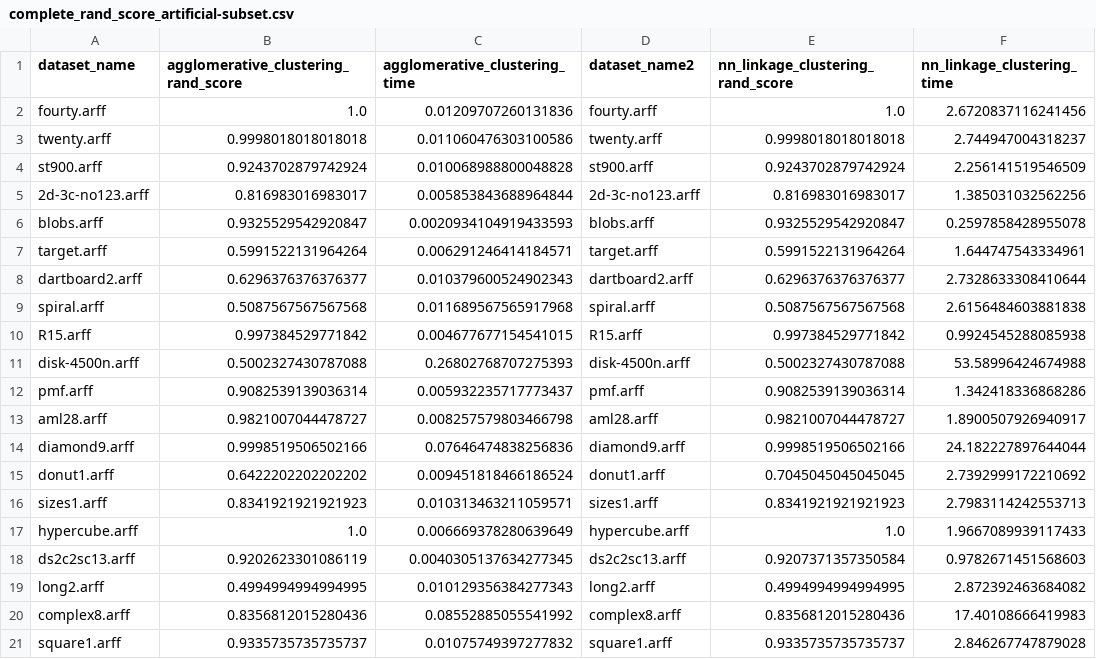
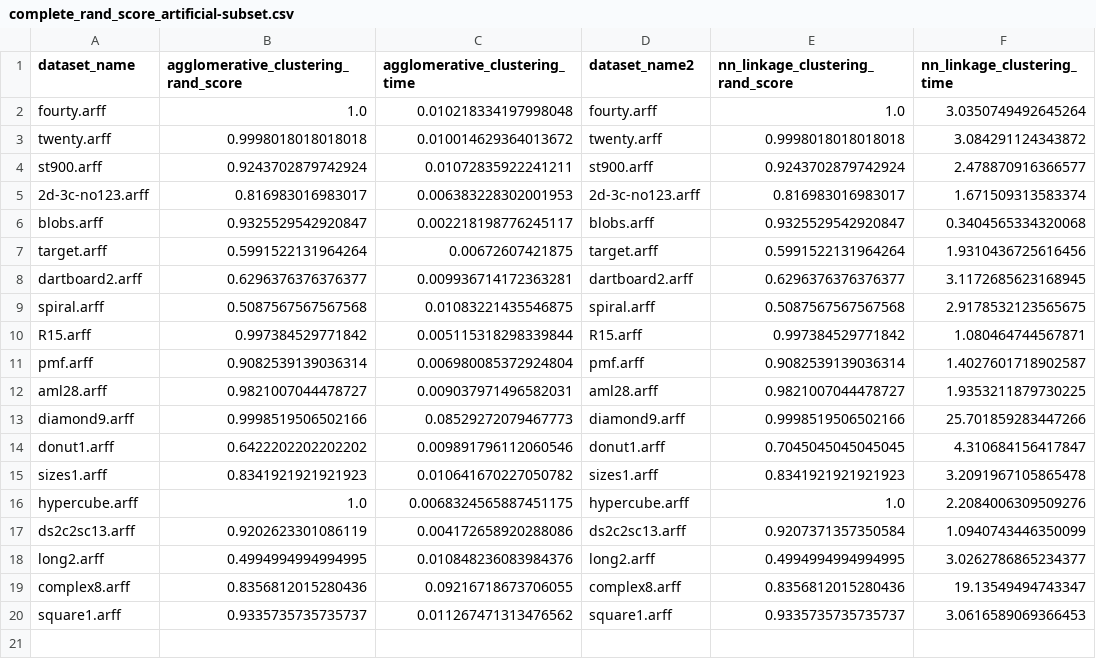
Before and after one commit to dandon223/MED, a CSV file: results/complete_rand_score_artificial-subset.csv, drawn as a sheet.

```diff
--- a/results/complete_rand_score_artificial-subset.csv
+++ b/results/complete_rand_score_artificial-subset.csv
@@ -1,21 +1,20 @@
 dataset_name,agglomerative_clustering_rand_score,agglomerative_clustering_time,dataset_name2,nn_linkage_clustering_rand_score,nn_linkage_clustering_time
-fourty.arff,1.0,0.01209707260131836,fourty.arff,1.0,2.6720837116241456
-twenty.arff,0.9998018018018018,0.011060476303100586,twenty.arff,0.9998018018018018,2.744947004318237
-st900.arff,0.9243702879742924,0.010068988800048828,st900.arff,0.9243702879742924,2.256141519546509
-2d-3c-no123.arff,0.816983016983017,0.005853843688964844,2d-3c-no123.arff,0.816983016983017,1.385031032562256
-blobs.arff,0.9325529542920847,0.0020934104919433593,blobs.arff,0.9325529542920847,0.2597858428955078
-target.arff,0.5991522131964264,0.006291246414184571,target.arff,0.5991522131964264,1.644747543334961
-dartboard2.arff,0.6296376376376377,0.010379600524902343,dartboard2.arff,0.6296376376376377,2.7328633308410644
-spiral.arff,0.5087567567567568,0.011689567565917968,spiral.arff,0.5087567567567568,2.6156484603881838
-R15.arff,0.997384529771842,0.004677677154541015,R15.arff,0.997384529771842,0.9924545288085938
-disk-4500n.arff,0.5002327430787088,0.26802768707275393,disk-4500n.arff,0.5002327430787088,53.58996424674988
-pmf.arff,0.9082539139036314,0.005932235717773437,pmf.arff,0.9082539139036314,1.342418336868286
-aml28.arff,0.9821007044478727,0.008257579803466798,aml28.arff,0.9821007044478727,1.8900507926940917
-diamond9.arff,0.9998519506502166,0.07646474838256836,diamond9.arff,0.9998519506502166,24.182227897644044
-donut1.arff,0.6422202202202202,0.009451818466186524,donut1.arff,0.7045045045045045,2.7392999172210692
-sizes1.arff,0.8341921921921923,0.010313463211059571,sizes1.arff,0.8341921921921923,2.7983114242553713
-hypercube.arff,1.0,0.006669378280639649,hypercube.arff,1.0,1.9667089939117433
-ds2c2sc13.arff,0.9202623301086119,0.0040305137634277345,ds2c2sc13.arff,0.9207371357350584,0.9782671451568603
-long2.arff,0.4994994994994995,0.010129356384277343,long2.arff,0.4994994994994995,2.872392463684082
-complex8.arff,0.8356812015280436,0.08552885055541992,complex8.arff,0.8356812015280436,17.40108666419983
-square1.arff,0.9335735735735737,0.01075749397277832,square1.arff,0.9335735735735737,2.846267747879028
+fourty.arff,1.0,0.010218334197998048,fourty.arff,1.0,3.0350749492645264
+twenty.arff,0.9998018018018018,0.010014629364013672,twenty.arff,0.9998018018018018,3.084291124343872
+st900.arff,0.9243702879742924,0.01072835922241211,st900.arff,0.9243702879742924,2.478870916366577
+2d-3c-no123.arff,0.816983016983017,0.006383228302001953,2d-3c-no123.arff,0.816983016983017,1.671509313583374
+blobs.arff,0.9325529542920847,0.002218198776245117,blobs.arff,0.9325529542920847,0.3404565334320068
+target.arff,0.5991522131964264,0.00672607421875,target.arff,0.5991522131964264,1.9310436725616456
+dartboard2.arff,0.6296376376376377,0.009936714172363281,dartboard2.arff,0.6296376376376377,3.1172685623168945
+spiral.arff,0.5087567567567568,0.01083221435546875,spiral.arff,0.5087567567567568,2.9178532123565675
+R15.arff,0.997384529771842,0.005115318298339844,R15.arff,0.997384529771842,1.080464744567871
+pmf.arff,0.9082539139036314,0.006980085372924804,pmf.arff,0.9082539139036314,1.4027601718902587
+aml28.arff,0.9821007044478727,0.009037971496582031,aml28.arff,0.9821007044478727,1.9353211879730225
+diamond9.arff,0.9998519506502166,0.08529272079467773,diamond9.arff,0.9998519506502166,25.701859283447266
+donut1.arff,0.6422202202202202,0.009891796112060546,donut1.arff,0.7045045045045045,4.310684156417847
+sizes1.arff,0.8341921921921923,0.010641670227050782,sizes1.arff,0.8341921921921923,3.2091967105865478
+hypercube.arff,1.0,0.0068324565887451175,hypercube.arff,1.0,2.2084006309509276
+ds2c2sc13.arff,0.9202623301086119,0.004172658920288086,ds2c2sc13.arff,0.9207371357350584,1.0940743446350099
+long2.arff,0.4994994994994995,0.010848236083984376,long2.arff,0.4994994994994995,3.0262786865234377
+complex8.arff,0.8356812015280436,0.09216718673706055,complex8.arff,0.8356812015280436,19.13549494743347
+square1.arff,0.9335735735735737,0.011267471313476562,square1.arff,0.9335735735735737,3.0616589069366453
```
Also changed, not shown: results/average_score_artificial-subset.csv, results/complete_rand_score_real_world_subset.csv, 15 other files.
